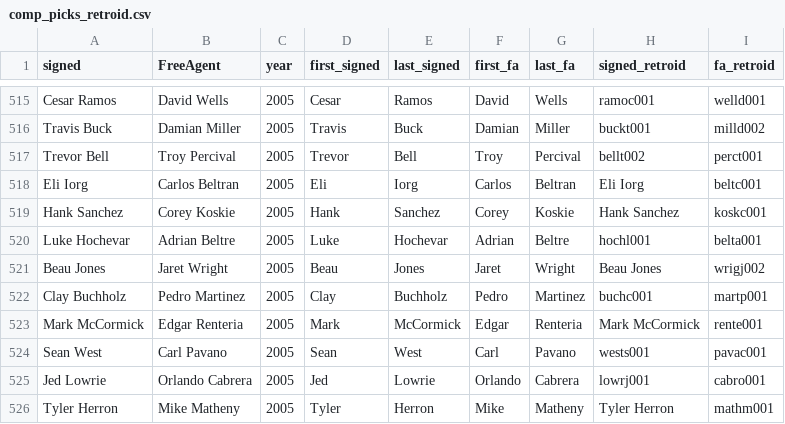
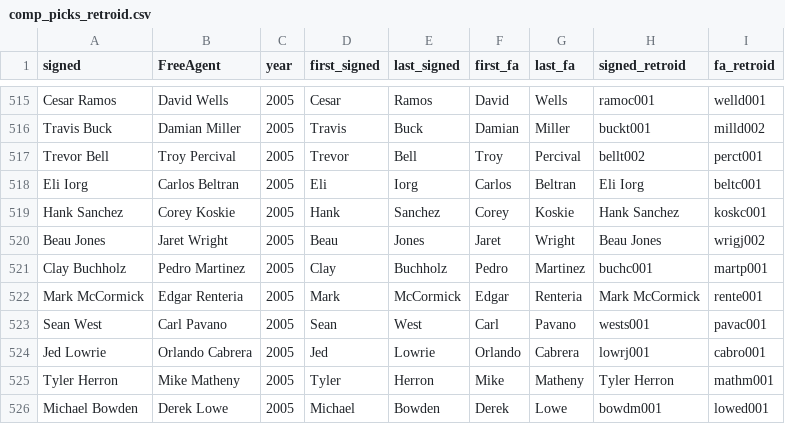
Before and after one commit to GrubHubGitTub/BaseballTradeTrees, a CSV file: data creation for Nextjs/2022 raw files/comp_picks_retroid.csv, drawn as a sheet; only a part is shown, gaps mark what is left out; the shorter side is filled out with more unchanged rows.

Commit message:
fix some comp picks

```diff
--- a/data creation for Nextjs/2022 raw files/comp_picks_retroid.csv
+++ b/data creation for Nextjs/2022 raw files/comp_picks_retroid.csv
@@ -519,3 +519,2 @@ Eli Iorg,Carlos Beltran,2005,Eli,Iorg,Carlos,Beltran,Eli Iorg,beltc001
 Hank Sanchez,Corey Koskie,2005,Hank,Sanchez,Corey,Koskie,Hank Sanchez,koskc001
-Luke Hochevar,Adrian Beltre,2005,Luke,Hochevar,Adrian,Beltre,hochl001,belta001
 Beau Jones,Jaret Wright,2005,Beau,Jones,Jaret,Wright,Beau Jones,wrigj002
```
Also changed, not shown: 3 other files.
